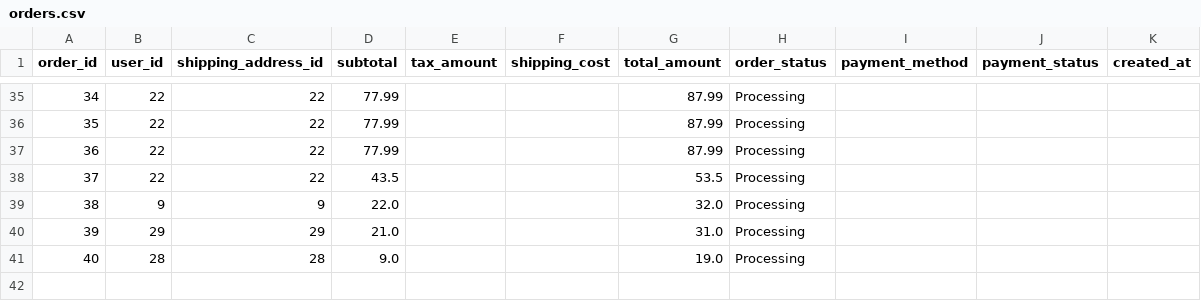
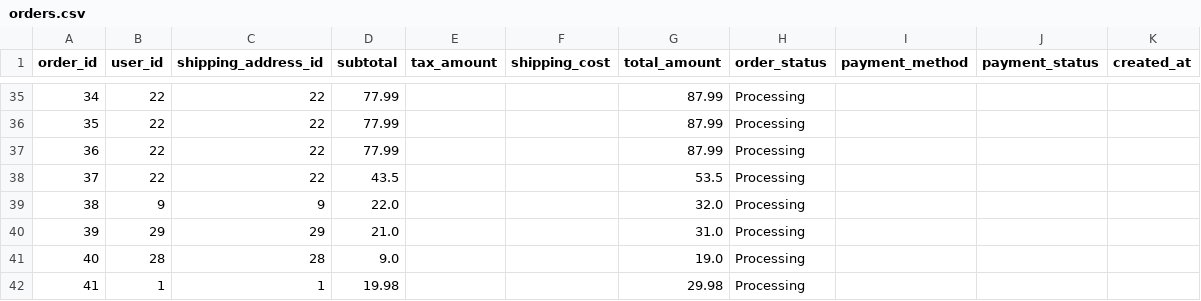
Before and after one commit to Amr-Shokir/pharmaEase, a CSV file: data/orders.csv, drawn as a sheet; only a part is shown, gaps mark what is left out; the diff names each change by its address in the sheet, - before the commit and + after, or states it on an @@ line.

```diff
--- a/data/orders.csv
+++ b/data/orders.csv
+row 42: 41 | 1 | 1 | 19.98 |  |  | 29.98 | Processing
```
Also changed, not shown: data/cart_items.csv, data/inventory.csv, 2 other files.
